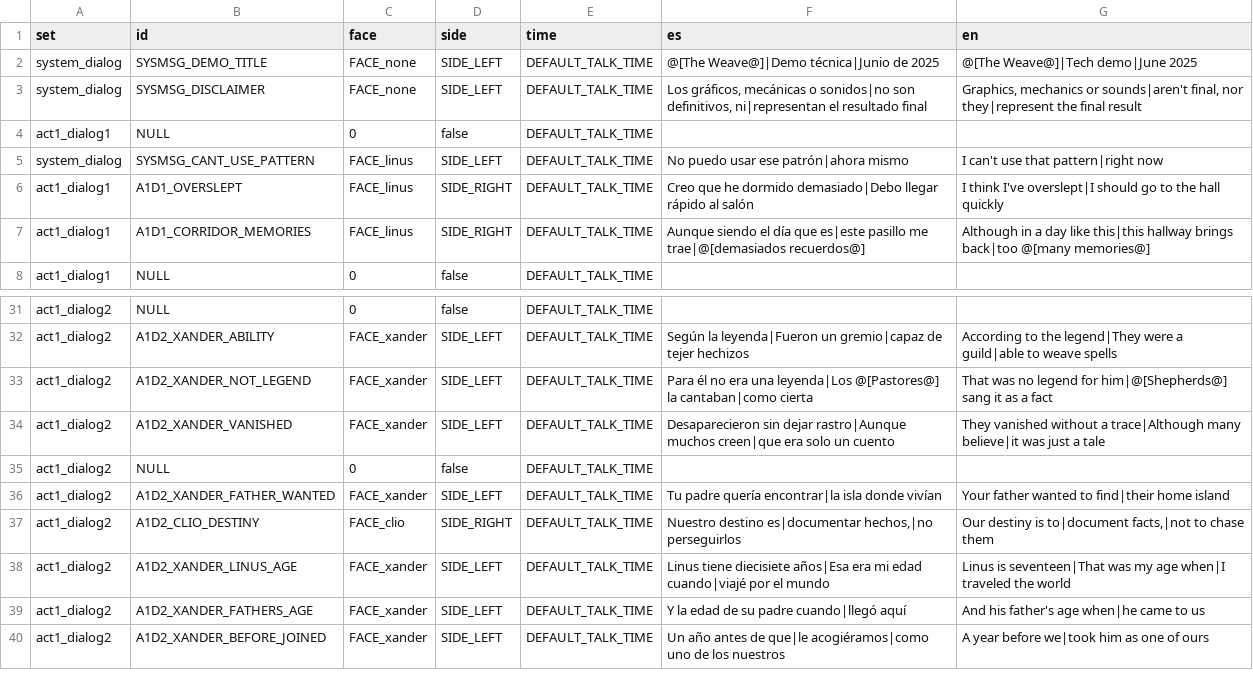
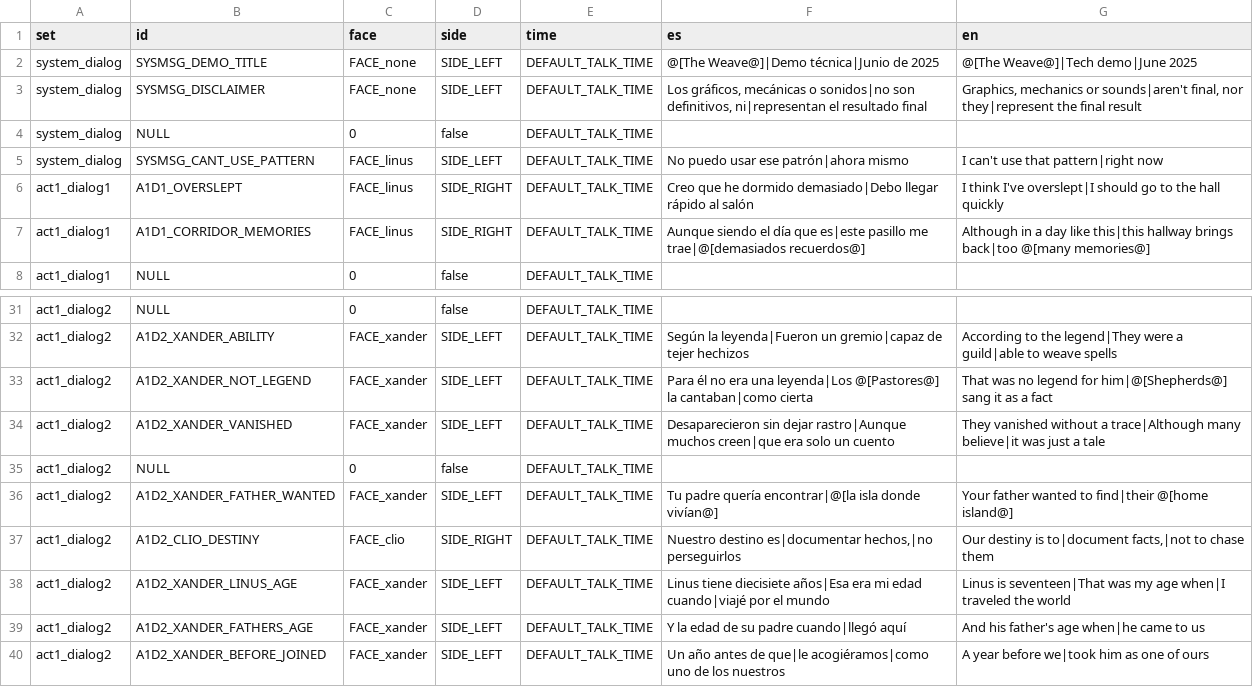
Before and after one commit to Ganso/The-Weave, a CSV file: texts.csv, drawn as a sheet; only a part is shown, gaps mark what is left out.

```diff
--- a/texts.csv
+++ b/texts.csv
@@ -3,3 +3,3 @@ system_dialog,SYSMSG_DEMO_TITLE,FACE_none,SIDE_LEFT,DEFAULT_TALK_TIME,@[The Weav
 system_dialog,SYSMSG_DISCLAIMER,FACE_none,SIDE_LEFT,DEFAULT_TALK_TIME,"Los gráficos, mecánicas o sonidos|no son definitivos, ni|representan el resultado final","Graphics, mechanics or sounds|aren't final, nor they|represent the final result"
-act1_dialog1,NULL,0,false,DEFAULT_TALK_TIME,,
+system_dialog,NULL,0,false,DEFAULT_TALK_TIME,,
 system_dialog,SYSMSG_CANT_USE_PATTERN,FACE_linus,SIDE_LEFT,DEFAULT_TALK_TIME,No puedo usar ese patrón|ahora mismo,I can't use that pattern|right now
@@ -35,3 +35,3 @@ act1_dialog2,A1D2_XANDER_VANISHED,FACE_xander,SIDE_LEFT,DEFAULT_TALK_TIME,Desapa
 act1_dialog2,NULL,0,false,DEFAULT_TALK_TIME,,
-act1_dialog2,A1D2_XANDER_FATHER_WANTED,FACE_xander,SIDE_LEFT,DEFAULT_TALK_TIME,Tu padre quería encontrar|la isla donde vivían,Your father wanted to find|their home island
+act1_dialog2,A1D2_XANDER_FATHER_WANTED,FACE_xander,SIDE_LEFT,DEFAULT_TALK_TIME,Tu padre quería encontrar|@[la isla donde vivían@],Your father wanted to find|their @[home island@]
 act1_dialog2,A1D2_CLIO_DESTINY,FACE_clio,SIDE_RIGHT,DEFAULT_TALK_TIME,"Nuestro destino es|documentar hechos,|no perseguirlos","Our destiny is to|document facts,|not to chase them"
```
Also changed, not shown: 3 other files.
